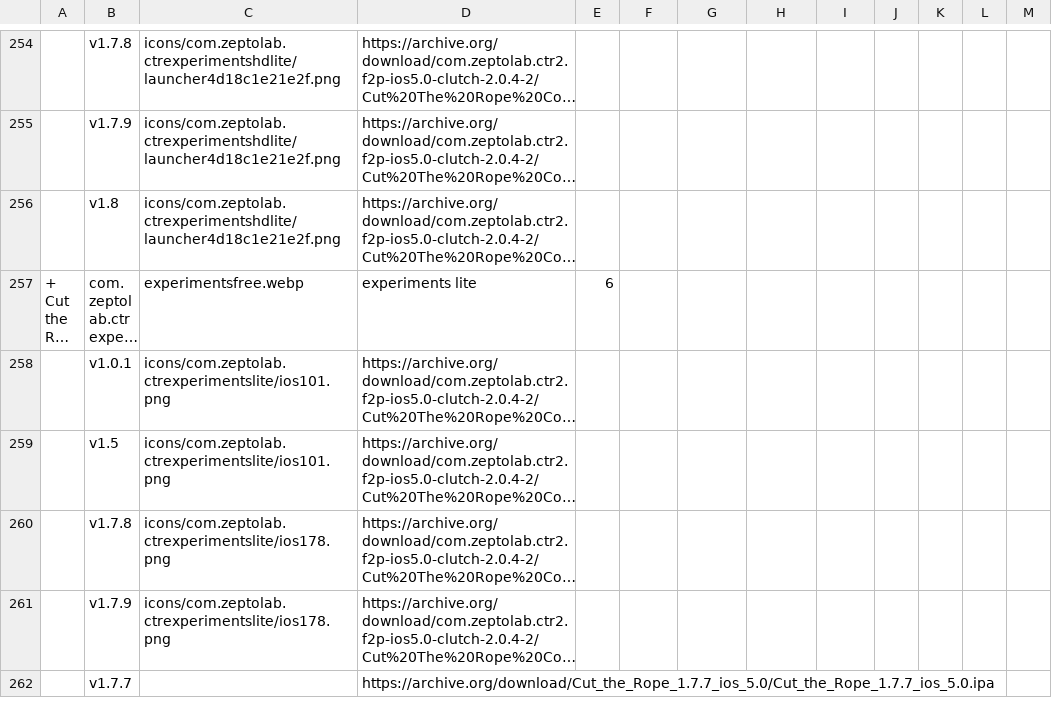
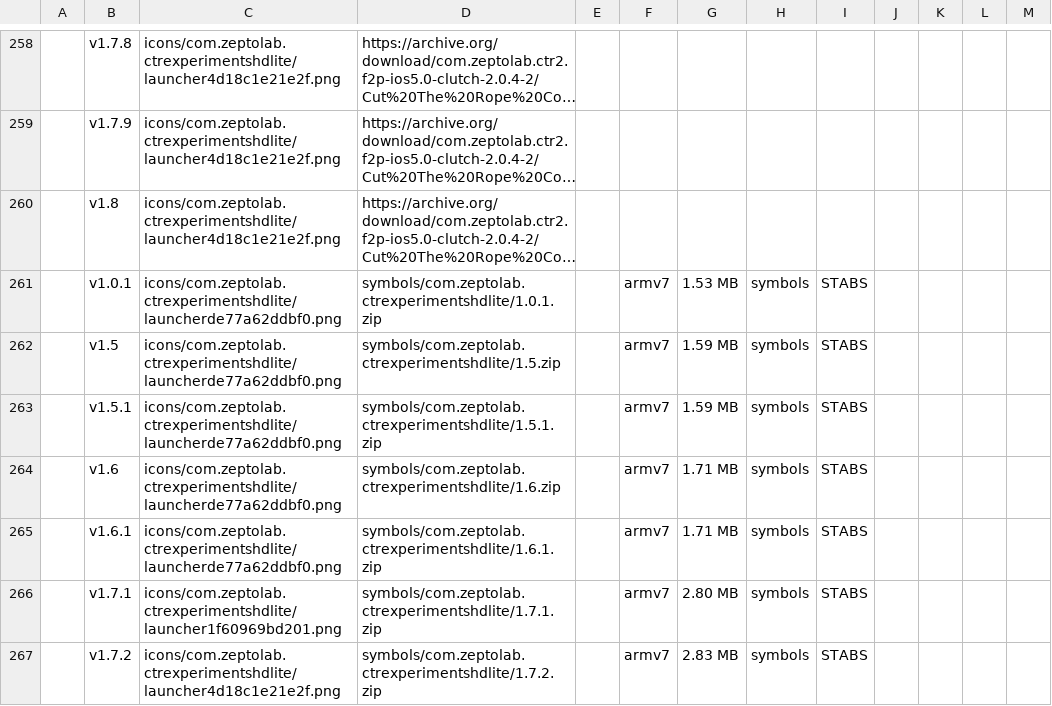
Before and after one commit to sogful/candies.monster, a CSV file: versions/ios.csv, drawn as a sheet; only a part is shown, gaps mark what is left out; the shorter side is filled out with more unchanged rows; long unchanged cells end in …; the diff covers the shown part only; the diff names each change by its address in the sheet, - before the commit and + after, or states it on an @@ line.

Commit message:
18 experiments ios stabs archives

```diff
--- a/versions/ios.csv
+++ b/versions/ios.csv
+row 261:  | v1.0.1 | icons/com.zeptolab.ctrexperimentshdlite/launcherde77a62ddbf0.png | symbols/com.zeptolab.ctrexperimentshdlite/1.0.1.zip |  | armv7 | 1.53 MB | symbols | STABS
+row 262:  | v1.5 | icons/com.zeptolab.ctrexperimentshdlite/launcherde77a62ddbf0.png | symbols/com.zeptolab.ctrexperimentshdlite/1.5.zip |  | armv7 | 1.59 MB | symbols | STABS
+row 263:  | v1.5.1 | icons/com.zeptolab.ctrexperimentshdlite/launcherde77a62ddbf0.png | symbols/com.zeptolab.ctrexperimentshdlite/1.5.1.zip |  | armv7 | 1.59 MB | symbols | STABS
+row 264:  | v1.6 | icons/com.zeptolab.ctrexperimentshdlite/launcherde77a62ddbf0.png | symbols/com.zeptolab.ctrexperimentshdlite/1.6.zip |  | armv7 | 1.71 MB | symbols | STABS
+row 265:  | v1.6.1 | icons/com.zeptolab.ctrexperimentshdlite/launcherde77a62ddbf0.png | symbols/com.zeptolab.ctrexperimentshdlite/1.6.1.zip |  | armv7 | 1.71 MB | symbols | STABS
+row 266:  | v1.7.1 | icons/com.zeptolab.ctrexperimentshdlite/launcher1f60969bd201.png | symbols/com.zeptolab.ctrexperimentshdlite/1.7.1.zip |  | armv7 | 2.80 MB | symbols | STABS
+row 267:  | v1.7.2 | icons/com.zeptolab.ctrexperimentshdlite/launcher4d18c1e21e2f.png | symbols/com.zeptolab.ctrexperimentshdlite/1.7.2.zip |  | armv7 | 2.83 MB | symbols | STABS
```
Also changed, not shown: 11 added rows and 1 edited cell elsewhere in this file, 18 other files.
